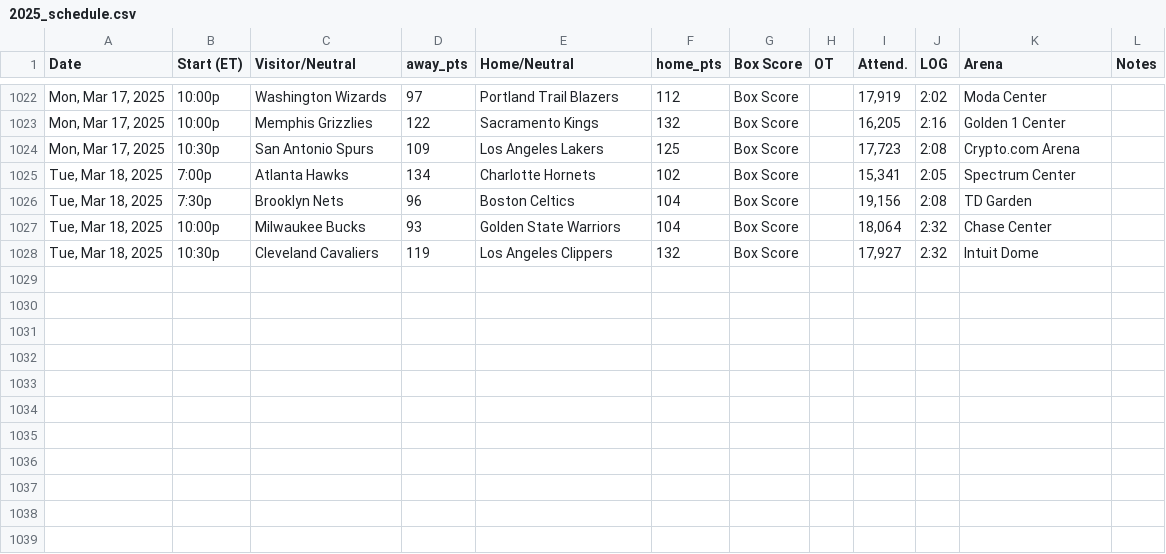
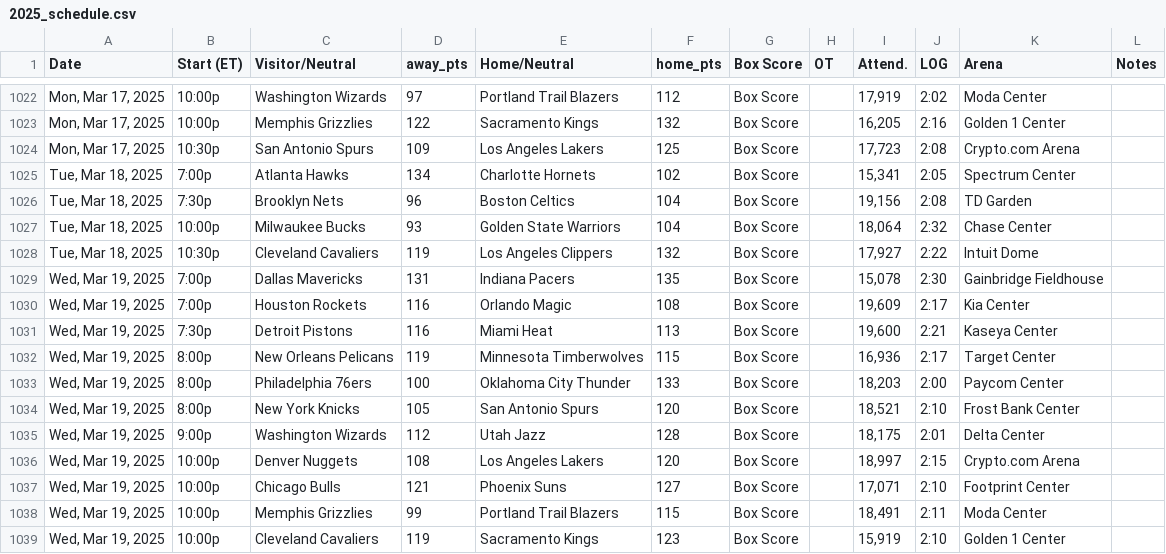
Before and after one commit to marklisi1/nba-elo, a CSV file: 2025_schedule.csv, drawn as a sheet; only a part is shown, gaps mark what is left out.

```diff
--- a/2025_schedule.csv
+++ b/2025_schedule.csv
@@ -1027,2 +1027,13 @@ Date,Start (ET),Visitor/Neutral,away_pts,Home/Neutral,home_pts,Box Score,OT,Atte
 "Tue, Mar 18, 2025",10:00p,Milwaukee Bucks,93,Golden State Warriors,104,Box Score,,"18,064",2:32,Chase Center,
-"Tue, Mar 18, 2025",10:30p,Cleveland Cavaliers,119,Los Angeles Clippers,132,Box Score,,"17,927",2:32,Intuit Dome,
+"Tue, Mar 18, 2025",10:30p,Cleveland Cavaliers,119,Los Angeles Clippers,132,Box Score,,"17,927",2:22,Intuit Dome,
+"Wed, Mar 19, 2025",7:00p,Dallas Mavericks,131,Indiana Pacers,135,Box Score,,"15,078",2:30,Gainbridge Fieldhouse,
+"Wed, Mar 19, 2025",7:00p,Houston Rockets,116,Orlando Magic,108,Box Score,,"19,609",2:17,Kia Center,
+"Wed, Mar 19, 2025",7:30p,Detroit Pistons,116,Miami Heat,113,Box Score,,"19,600",2:21,Kaseya Center,
+"Wed, Mar 19, 2025",8:00p,New Orleans Pelicans,119,Minnesota Timberwolves,115,Box Score,,"16,936",2:17,Target Center,
+"Wed, Mar 19, 2025",8:00p,Philadelphia 76ers,100,Oklahoma City Thunder,133,Box Score,,"18,203",2:00,Paycom Center,
+"Wed, Mar 19, 2025",8:00p,New York Knicks,105,San Antonio Spurs,120,Box Score,,"18,521",2:10,Frost Bank Center,
+"Wed, Mar 19, 2025",9:00p,Washington Wizards,112,Utah Jazz,128,Box Score,,"18,175",2:01,Delta Center,
+"Wed, Mar 19, 2025",10:00p,Denver Nuggets,108,Los Angeles Lakers,120,Box Score,,"18,997",2:15,Crypto.com Arena,
+"Wed, Mar 19, 2025",10:00p,Chicago Bulls,121,Phoenix Suns,127,Box Score,,"17,071",2:10,Footprint Center,
+"Wed, Mar 19, 2025",10:00p,Memphis Grizzlies,99,Portland Trail Blazers,115,Box Score,,"18,491",2:11,Moda Center,
+"Wed, Mar 19, 2025",10:00p,Cleveland Cavaliers,119,Sacramento Kings,123,Box Score,,"15,919",2:10,Golden 1 Center,
```
